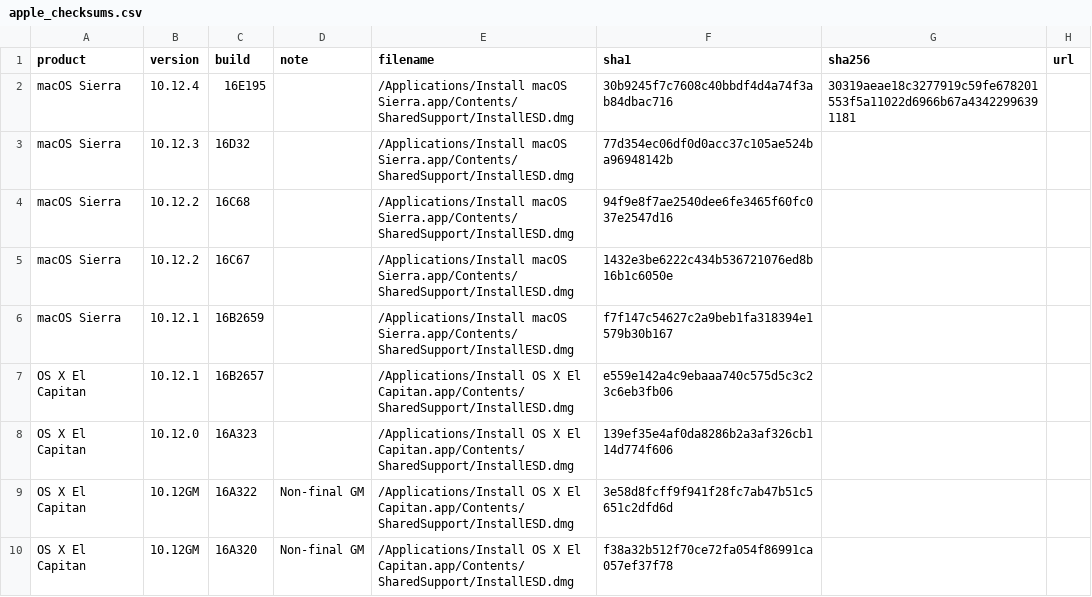
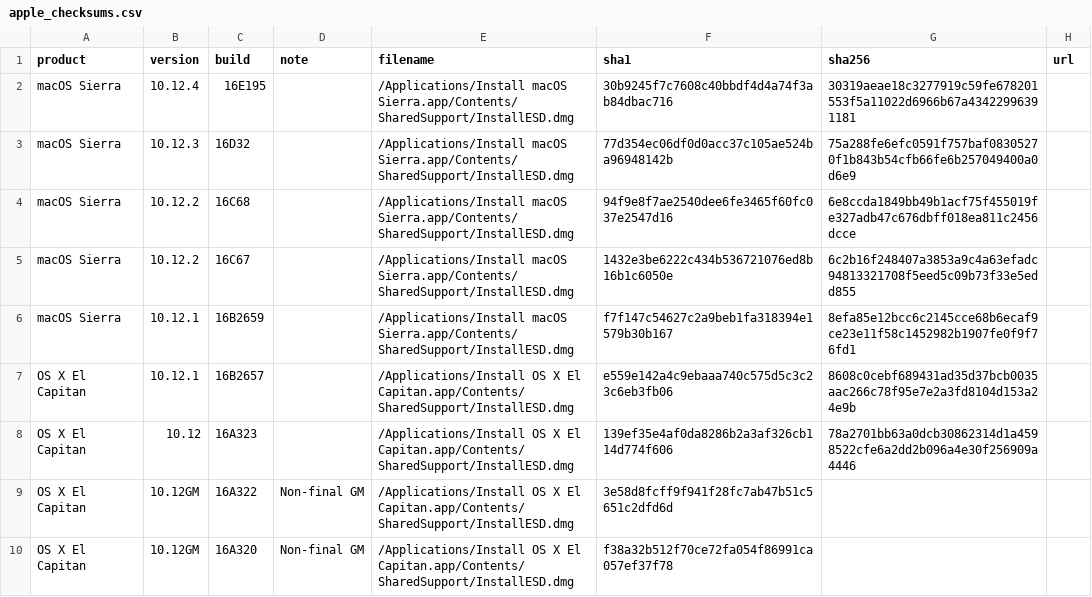
Before and after one commit to notpeter/apple-installer-checksums, a CSV file: apple_checksums.csv, drawn as a sheet; only a part is shown; the diff covers the shown part only.

```diff
--- a/apple_checksums.csv
+++ b/apple_checksums.csv
@@ -2,8 +2,8 @@ product,version,build,note,filename,sha1,sha256,url
 macOS Sierra,10.12.4,16E195,,/Applications/Install macOS Sierra.app/Contents/SharedSupport/InstallESD.dmg,30b9245f7c7608c40bbdf4d4a74f3ab84dbac716,30319aeae18c3277919c59fe678201553f5a11022d6966b67a43422996391181,
-macOS Sierra,10.12.3,16D32,,/Applications/Install macOS Sierra.app/Contents/SharedSupport/InstallESD.dmg,77d354ec06df0d0acc37c105ae524ba96948142b,,
-macOS Sierra,10.12.2,16C68,,/Applications/Install macOS Sierra.app/Contents/SharedSupport/InstallESD.dmg,94f9e8f7ae2540dee6fe3465f60fc037e2547d16,,
-macOS Sierra,10.12.2,16C67,,/Applications/Install macOS Sierra.app/Contents/SharedSupport/InstallESD.dmg,1432e3be6222c434b536721076ed8b16b1c6050e,,
-macOS Sierra,10.12.1,16B2659,,/Applications/Install macOS Sierra.app/Contents/SharedSupport/InstallESD.dmg,f7f147c54627c2a9beb1fa318394e1579b30b167,,
-OS X El Capitan,10.12.1,16B2657,,/Applications/Install OS X El Capitan.app/Contents/SharedSupport/InstallESD.dmg,e559e142a4c9ebaaa740c575d5c3c23c6eb3fb06,,
-OS X El Capitan,10.12.0,16A323,,/Applications/Install OS X El Capitan.app/Contents/SharedSupport/InstallESD.dmg,139ef35e4af0da8286b2a3af326cb114d774f606,,
+macOS Sierra,10.12.3,16D32,,/Applications/Install macOS Sierra.app/Contents/SharedSupport/InstallESD.dmg,77d354ec06df0d0acc37c105ae524ba96948142b,75a288fe6efc0591f757baf08305270f1b843b54cfb66fe6b257049400a0d6e9,
+macOS Sierra,10.12.2,16C68,,/Applications/Install macOS Sierra.app/Contents/SharedSupport/InstallESD.dmg,94f9e8f7ae2540dee6fe3465f60fc037e2547d16,6e8ccda1849bb49b1acf75f455019fe327adb47c676dbff018ea811c2456dcce,
+macOS Sierra,10.12.2,16C67,,/Applications/Install macOS Sierra.app/Contents/SharedSupport/InstallESD.dmg,1432e3be6222c434b536721076ed8b16b1c6050e,6c2b16f248407a3853a9c4a63efadc94813321708f5eed5c09b73f33e5edd855,
+macOS Sierra,10.12.1,16B2659,,/Applications/Install macOS Sierra.app/Contents/SharedSupport/InstallESD.dmg,f7f147c54627c2a9beb1fa318394e1579b30b167,8efa85e12bcc6c2145cce68b6ecaf9ce23e11f58c1452982b1907fe0f9f76fd1,
+OS X El Capitan,10.12.1,16B2657,,/Applications/Install OS X El Capitan.app/Contents/SharedSupport/InstallESD.dmg,e559e142a4c9ebaaa740c575d5c3c23c6eb3fb06,8608c0cebf689431ad35d37bcb0035aac266c78f95e7e2a3fd8104d153a24e9b,
+OS X El Capitan,10.12,16A323,,/Applications/Install OS X El Capitan.app/Contents/SharedSupport/InstallESD.dmg,139ef35e4af0da8286b2a3af326cb114d774f606,78a2701bb63a0dcb30862314d1a4598522cfe6a2dd2b096a4e30f256909a4446,
 OS X El Capitan,10.12GM,16A322,Non-final GM,/Applications/Install OS X El Capitan.app/Contents/SharedSupport/InstallESD.dmg,3e58d8fcff9f941f28fc7ab47b51c5651c2dfd6d,,
```
Also changed, not shown: 2 added rows and 22 edited cells elsewhere in this file.
